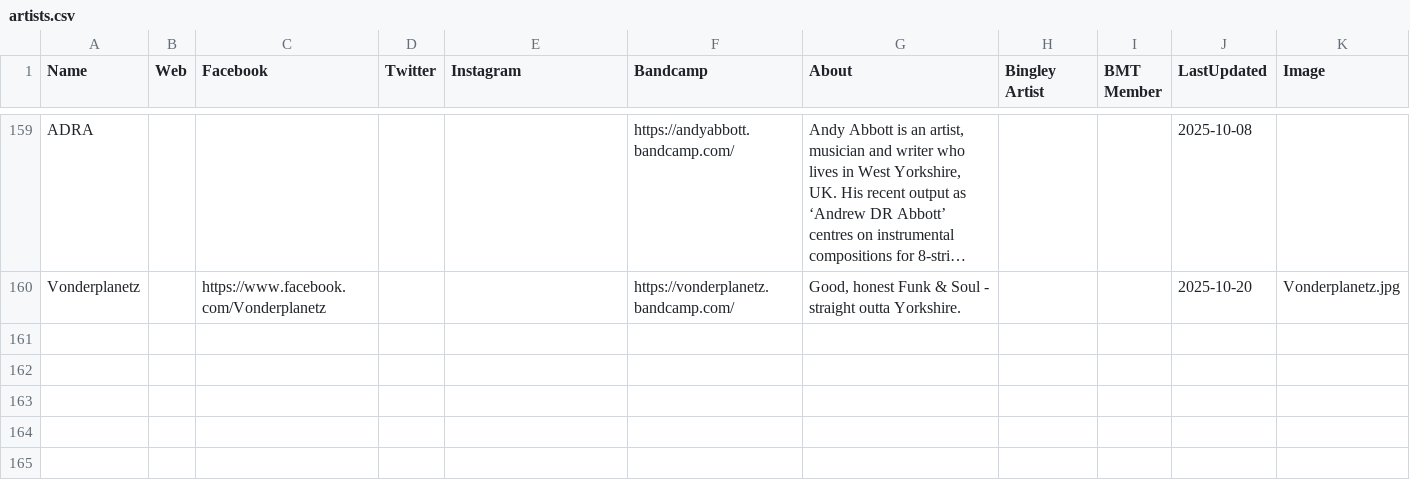
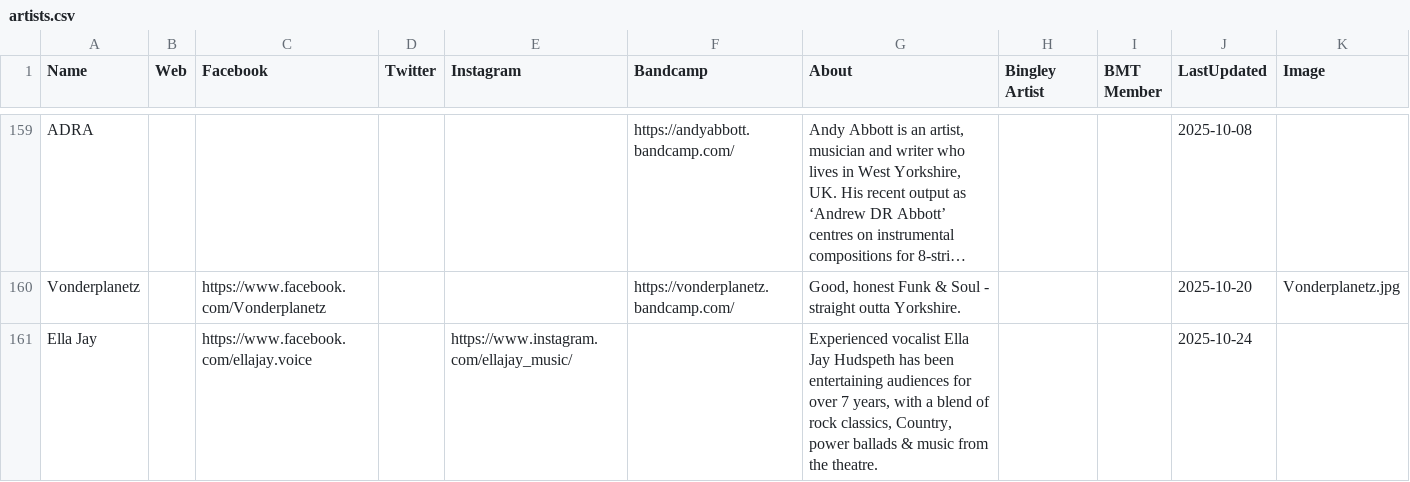
Before and after one commit to caprenter/bingley-music-town, a CSV file: docs/_data/artists.csv, drawn as a sheet; only a part is shown, gaps mark what is left out; long unchanged cells end in …; the diff names each change by its address in the sheet, - before the commit and + after, or states it on an @@ line.

```diff
--- a/docs/_data/artists.csv
+++ b/docs/_data/artists.csv
+row 161: Ella Jay |  | https://www.facebook.com/ellajay.voice |  | https://www.instagram.com/ellajay_music/ |  | Experienced vocalist Ella Jay Hudspeth has been entertaining audiences for over 7 years, with a blend of rock classics, Country, power ballads & music from the theatre. |  |  | 2025-10-24
```
Also changed, not shown: docs/_data/events.csv, 1 other file.
